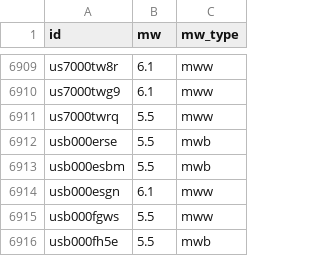
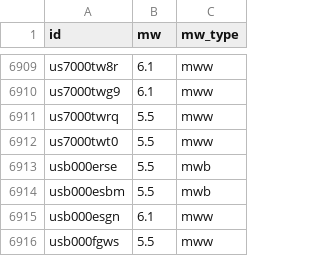
Before and after one commit to judithhubbard/earthquake-stats, a CSV file: pipeline/mw.csv, drawn as a sheet; only a part is shown, gaps mark what is left out; the shorter side is filled out with more unchanged rows; the diff names each change by its address in the sheet, - before the commit and + after, or states it on an @@ line.

```diff
--- a/pipeline/mw.csv
+++ b/pipeline/mw.csv
+row 6912: us7000twt0 | 5.5 | mww
```
